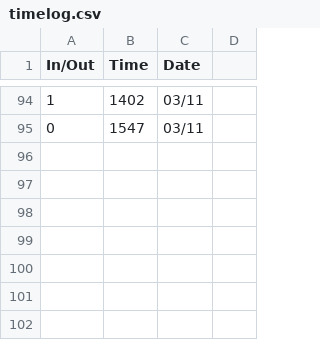
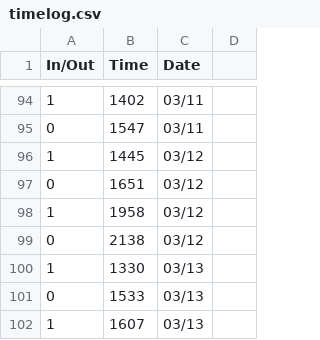
Before and after one commit to rickyzonzon/CSC324-Individual-Project, a CSV file: timelog.csv, drawn as a sheet; only a part is shown, gaps mark what is left out; the diff names each change by its address in the sheet, - before the commit and + after, or states it on an @@ line.

```diff
--- a/timelog.csv
+++ b/timelog.csv
+row 96: 1 | 1445 | 03/12
+row 97: 0 | 1651 | 03/12
+row 98: 1 | 1958 | 03/12
+row 99: 0 | 2138 | 03/12
+row 100: 1 | 1330 | 03/13
+row 101: 0 | 1533 | 03/13
+row 102: 1 | 1607 | 03/13
```
Also changed, not shown: 2 other files.
